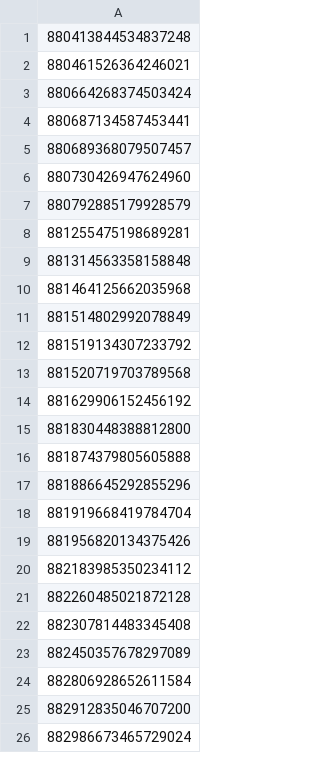
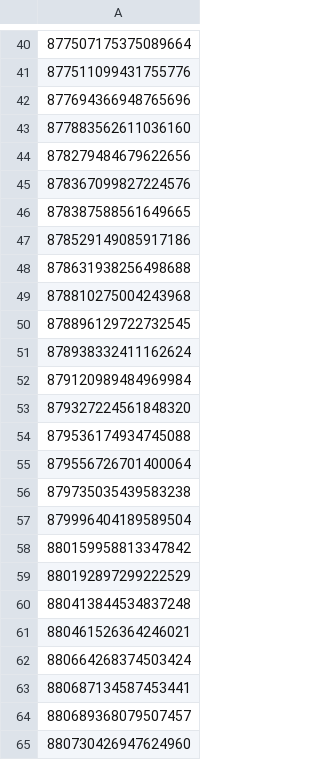
Before and after one commit to dansarie/Botblock, a CSV file: blocklist06.csv, drawn as a sheet; only a part is shown, gaps mark what is left out; the shorter side is filled out with more unchanged rows; the diff covers the shown part only; the diff names each change by its address in the sheet, - before the commit and + after, or states it on an @@ line.

```diff
--- a/blocklist06.csv
+++ b/blocklist06.csv
+row 40: 877507175375089664
+row 41: 877511099431755776
+row 42: 877694366948765696
+row 43: 877883562611036160
+row 44: 878279484679622656
+row 45: 878367099827224576
+row 46: 878387588561649665
+row 47: 878529149085917186
+row 48: 878631938256498688
+row 49: 878810275004243968
+row 50: 878896129722732545
+row 51: 878938332411162624
+row 52: 879120989484969984
+row 53: 879327224561848320
+row 54: 879536174934745088
+row 55: 879556726701400064
+row 56: 879735035439583238
+row 57: 879996404189589504
+row 58: 880159958813347842
+row 59: 880192897299222529
```
Also changed, not shown: 41 added rows elsewhere in this file, blocklist01.csv, blocklist02.csv, 3 other files.
